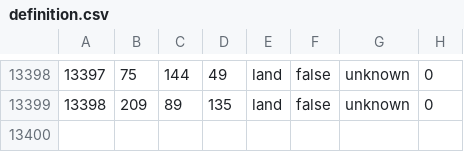
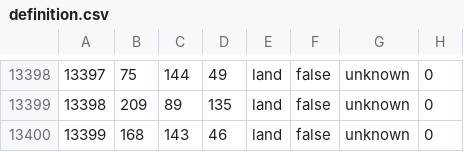
Before and after one commit to Volkerfruhling/VolkerfruhlingMod, a CSV file: map/definition.csv, drawn as a sheet; only a part is shown, gaps mark what is left out.

```diff
--- a/map/definition.csv
+++ b/map/definition.csv
@@ -13399 +13399,2 @@
 13398;209;89;135;land;false;unknown;0
+13399;168;143;46;land;false;unknown;0
```
Also changed, not shown: 37 other files.
